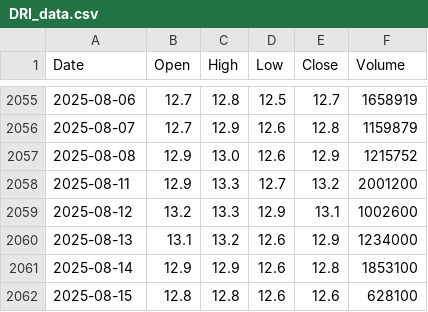
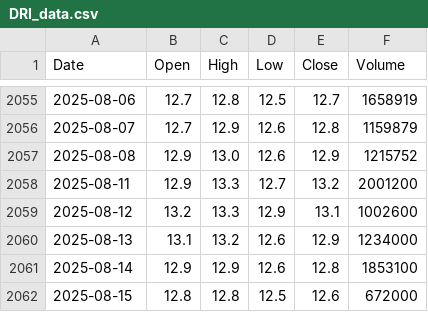
Before and after one commit to nguyenhuynhdinhtan98/AI-STOCK, a CSV file: vnstocks_data/DRI_data.csv, drawn as a sheet; only a part is shown, gaps mark what is left out.

```diff
--- a/vnstocks_data/DRI_data.csv
+++ b/vnstocks_data/DRI_data.csv
@@ -2061,2 +2061,2 @@ Date,Open,High,Low,Close,Volume
 2025-08-14,12.9,12.9,12.6,12.8,1853100
-2025-08-15,12.8,12.8,12.6,12.6,628100
+2025-08-15,12.8,12.8,12.5,12.6,672000
```
Also changed, not shown: vnstocks_data/vn30_data.csv, vnstocks_data/vnindex_data.csv, 2 other files.
